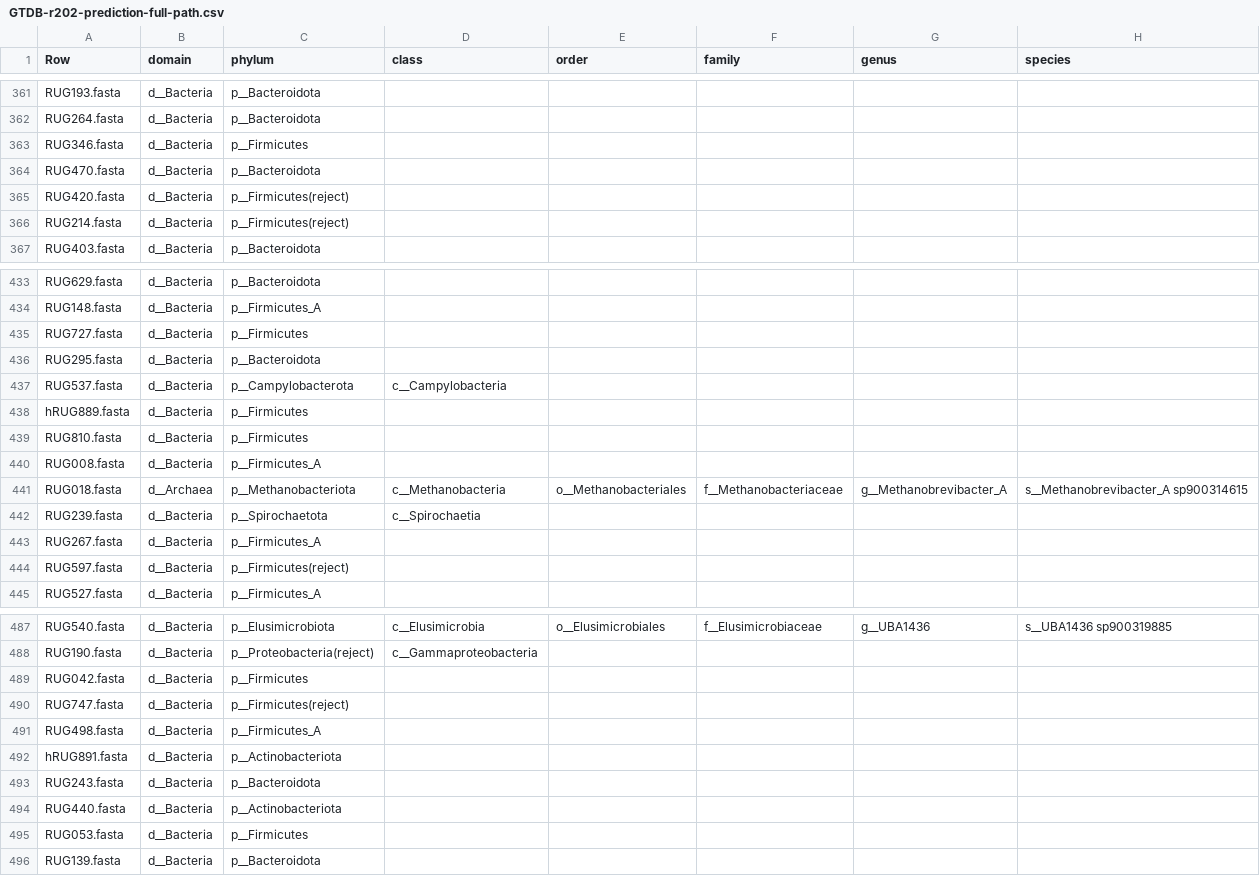
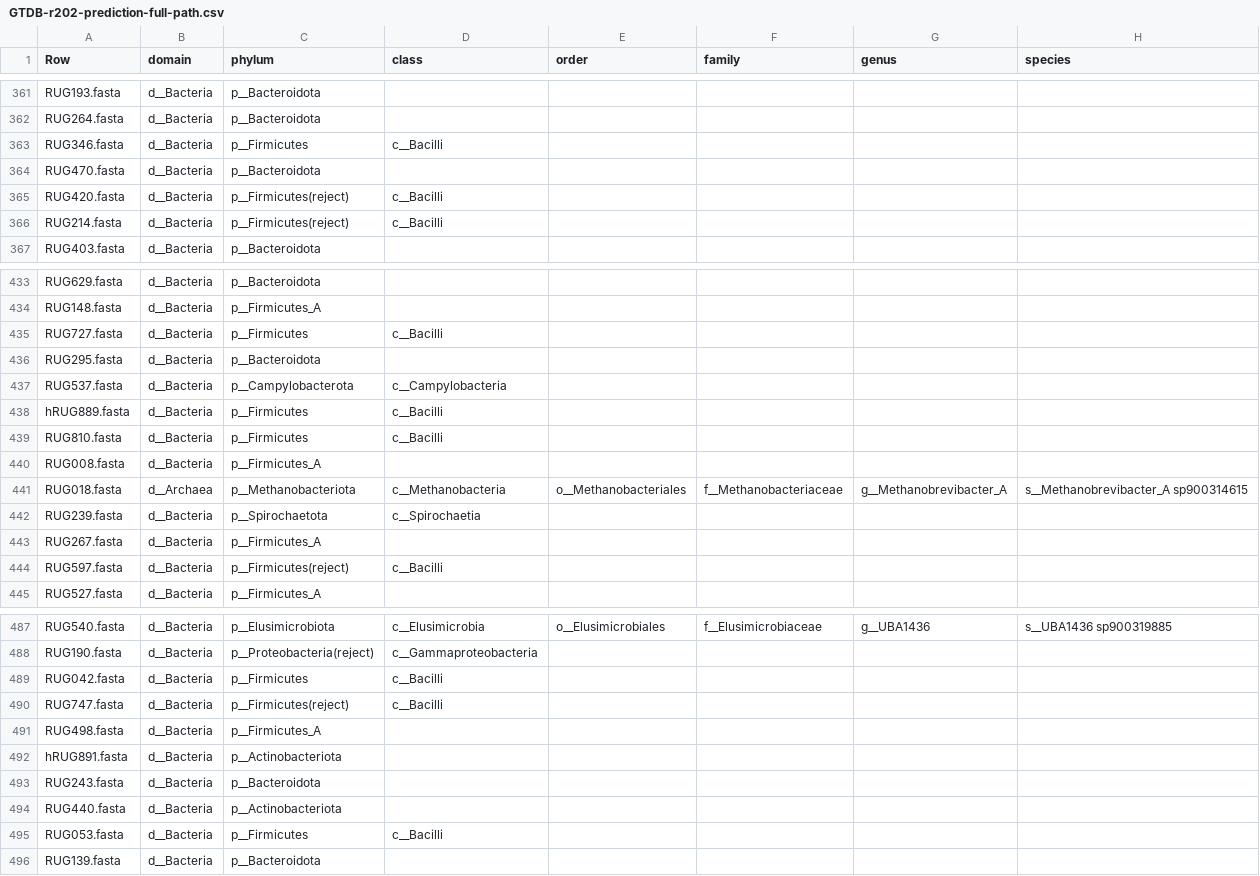
Before and after one commit to wxli0/MT-MAG, a CSV file: outputs-GTDB-r202/GTDB-r202-prediction-full-path.csv, drawn as a sheet; only a part is shown, gaps mark what is left out; the diff covers the shown part only.

Commit message:
updated outputs

```diff
--- a/outputs-GTDB-r202/GTDB-r202-prediction-full-path.csv
+++ b/outputs-GTDB-r202/GTDB-r202-prediction-full-path.csv
@@ -362,6 +362,6 @@ RUG193.fasta,d__Bacteria,p__Bacteroidota,,,,,
 RUG264.fasta,d__Bacteria,p__Bacteroidota,,,,,
-RUG346.fasta,d__Bacteria,p__Firmicutes,,,,,
+RUG346.fasta,d__Bacteria,p__Firmicutes,c__Bacilli,,,,
 RUG470.fasta,d__Bacteria,p__Bacteroidota,,,,,
-RUG420.fasta,d__Bacteria,p__Firmicutes(reject),,,,,
-RUG214.fasta,d__Bacteria,p__Firmicutes(reject),,,,,
+RUG420.fasta,d__Bacteria,p__Firmicutes(reject),c__Bacilli,,,,
+RUG214.fasta,d__Bacteria,p__Firmicutes(reject),c__Bacilli,,,,
 RUG403.fasta,d__Bacteria,p__Bacteroidota,,,,,
@@ -434,7 +434,7 @@ RUG629.fasta,d__Bacteria,p__Bacteroidota,,,,,
 RUG148.fasta,d__Bacteria,p__Firmicutes_A,,,,,
-RUG727.fasta,d__Bacteria,p__Firmicutes,,,,,
+RUG727.fasta,d__Bacteria,p__Firmicutes,c__Bacilli,,,,
 RUG295.fasta,d__Bacteria,p__Bacteroidota,,,,,
 RUG537.fasta,d__Bacteria,p__Campylobacterota,c__Campylobacteria,,,,
-hRUG889.fasta,d__Bacteria,p__Firmicutes,,,,,
-RUG810.fasta,d__Bacteria,p__Firmicutes,,,,,
+hRUG889.fasta,d__Bacteria,p__Firmicutes,c__Bacilli,,,,
+RUG810.fasta,d__Bacteria,p__Firmicutes,c__Bacilli,,,,
 RUG008.fasta,d__Bacteria,p__Firmicutes_A,,,,,
@@ -443,3 +443,3 @@ RUG239.fasta,d__Bacteria,p__Spirochaetota,c__Spirochaetia,,,,
 RUG267.fasta,d__Bacteria,p__Firmicutes_A,,,,,
-RUG597.fasta,d__Bacteria,p__Firmicutes(reject),,,,,
+RUG597.fasta,d__Bacteria,p__Firmicutes(reject),c__Bacilli,,,,
 RUG527.fasta,d__Bacteria,p__Firmicutes_A,,,,,
@@ -488,4 +488,4 @@ RUG540.fasta,d__Bacteria,p__Elusimicrobiota,c__Elusimicrobia,o__Elusimicrobiales
 RUG190.fasta,d__Bacteria,p__Proteobacteria(reject),c__Gammaproteobacteria,,,,
-RUG042.fasta,d__Bacteria,p__Firmicutes,,,,,
-RUG747.fasta,d__Bacteria,p__Firmicutes(reject),,,,,
+RUG042.fasta,d__Bacteria,p__Firmicutes,c__Bacilli,,,,
+RUG747.fasta,d__Bacteria,p__Firmicutes(reject),c__Bacilli,,,,
 RUG498.fasta,d__Bacteria,p__Firmicutes_A,,,,,
@@ -494,3 +494,3 @@ RUG243.fasta,d__Bacteria,p__Bacteroidota,,,,,
 RUG440.fasta,d__Bacteria,p__Actinobacteriota,,,,,
-RUG053.fasta,d__Bacteria,p__Firmicutes,,,,,
+RUG053.fasta,d__Bacteria,p__Firmicutes,c__Bacilli,,,,
 RUG139.fasta,d__Bacteria,p__Bacteroidota,,,,,
```
Also changed, not shown: 51 edited cells elsewhere in this file, 9 other files.
